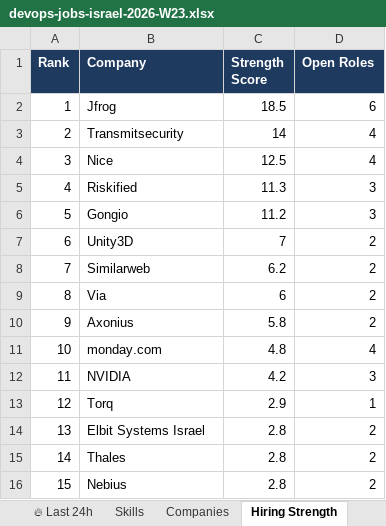
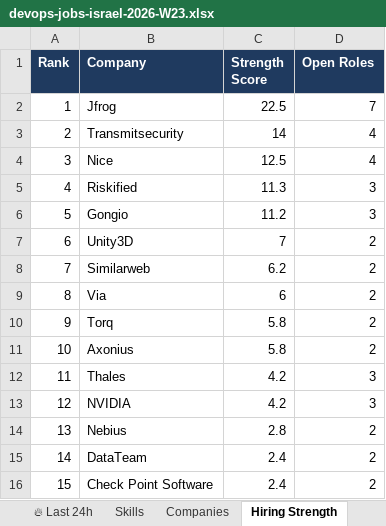
Before and after one commit to OrelBello/devops-market-data, an Excel workbook: reports/devops-jobs-israel-2026-W23.xlsx, sheet Hiring Strength, drawn as a sheet; values as stored, in another font and other column widths than the file's, no borders; removed rows and columns are numbered as before the commit, all else as after; the diff names each change by its address in the sheet, - before the commit and + after, or states it on an @@ line.

```diff
--- a/reports/devops-jobs-israel-2026-W23.xlsx (sheet Hiring Strength)
+++ b/reports/devops-jobs-israel-2026-W23.xlsx (sheet Hiring Strength)
-C2 (Strength Score): 18.5
+C2 (Strength Score): 22.5
-D2 (Open Roles): 6
+D2 (Open Roles): 7
+row 10: 9 | Torq | 5.8 | 2
@@ column A (Rank) renumbered between rows 11 and 14 @@
-row 11: 10 | monday.com | 4.8 | 4
+row 12: 11 | Thales | 4.2 | 3
-row 13: 12 | Torq | 2.9 | 1
-row 14: 13 | Elbit Systems Israel | 2.8 | 2
-row 15: 14 | Thales | 2.8 | 2
+row 15: 14 | DataTeam | 2.4 | 2
+row 16: 15 | Check Point Software | 2.4 | 2
```
Also changed, not shown: sheet All Jobs, sheet 🪜 Junior Top Picks, sheet 🔥 Last 24h, sheet Junior Stack Demand, sheet Skills, sheet Companies, 5 more sheets, reports/devops-juniors-israel-2026-W23.xlsx, 12 other files.
